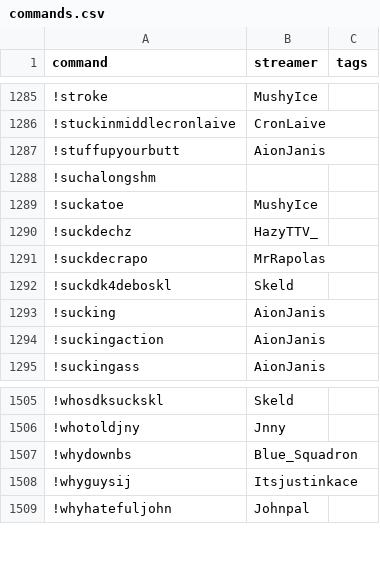
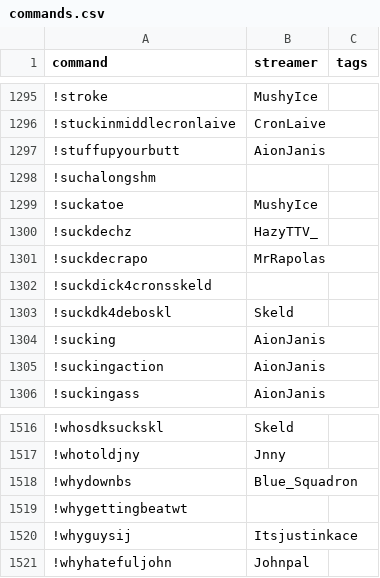
Before and after one commit to aionjanis/aionjanis.github.io, a CSV file: commands.csv, drawn as a sheet; only a part is shown, gaps mark what is left out; the diff covers the shown part only; the diff names each change by its address in the sheet, - before the commit and + after, or states it on an @@ line.

```diff
--- a/commands.csv
+++ b/commands.csv
+row 1302: !suckdick4cronsskeld
+row 1519: !whygettingbeatwt
```
Also changed, not shown: 10 added rows elsewhere in this file.
